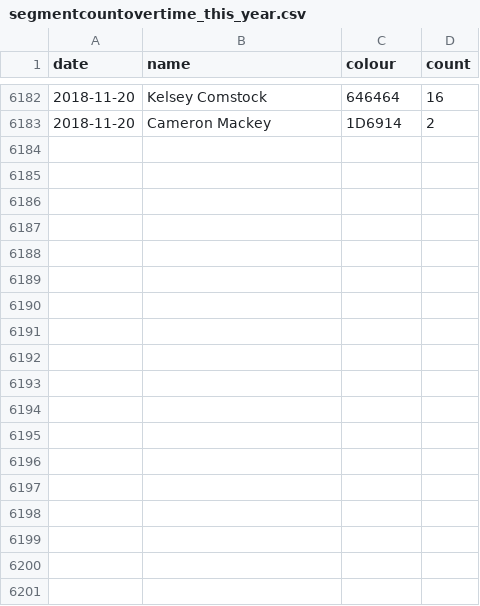
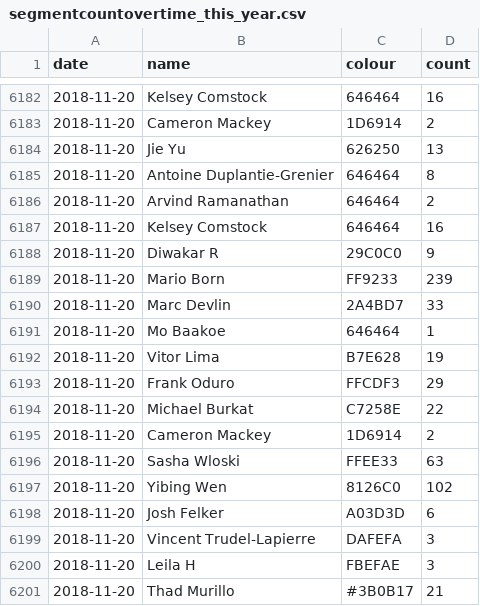
Before and after one commit to vigi4cure/vigi4cure.github.io, a CSV file: segmentcountovertime_this_year.csv, drawn as a sheet; only a part is shown, gaps mark what is left out.

```diff
--- a/segmentcountovertime_this_year.csv
+++ b/segmentcountovertime_this_year.csv
@@ -6183 +6183,19 @@ date,name,colour,count
 2018-11-20,Cameron Mackey,1D6914,2
+2018-11-20,Jie Yu,626250,13
+2018-11-20,Antoine Duplantie-Grenier,646464,8
+2018-11-20,Arvind Ramanathan,646464,2
+2018-11-20,Kelsey Comstock,646464,16
+2018-11-20,Diwakar R,29C0C0,9
+2018-11-20,Mario Born,FF9233,239
+2018-11-20,Marc Devlin,2A4BD7,33
+2018-11-20,Mo Baakoe,646464,1
+2018-11-20,Vitor Lima,B7E628,19
+2018-11-20,Frank Oduro,FFCDF3,29
+2018-11-20,Michael Burkat,C7258E,22
+2018-11-20,Cameron Mackey,1D6914,2
+2018-11-20,Sasha Wloski,FFEE33,63
+2018-11-20,Yibing Wen,8126C0,102
+2018-11-20,Josh Felker,A03D3D,6
+2018-11-20,Vincent Trudel-Lapierre,DAFEFA,3
+2018-11-20,Leila H,FBEFAE,3
+2018-11-20,Thad Murillo,#3B0B17,21
```
Also changed, not shown: bad_segments.csv, distance_2018.csv, 11 other files.
